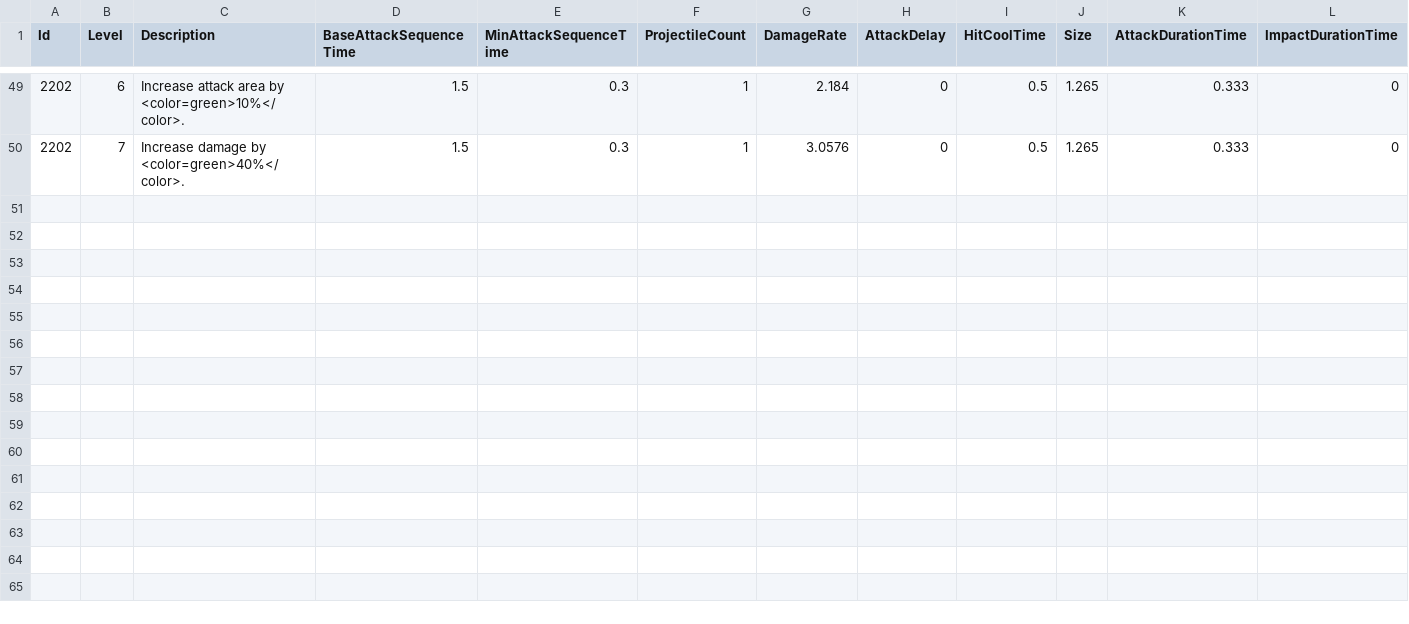
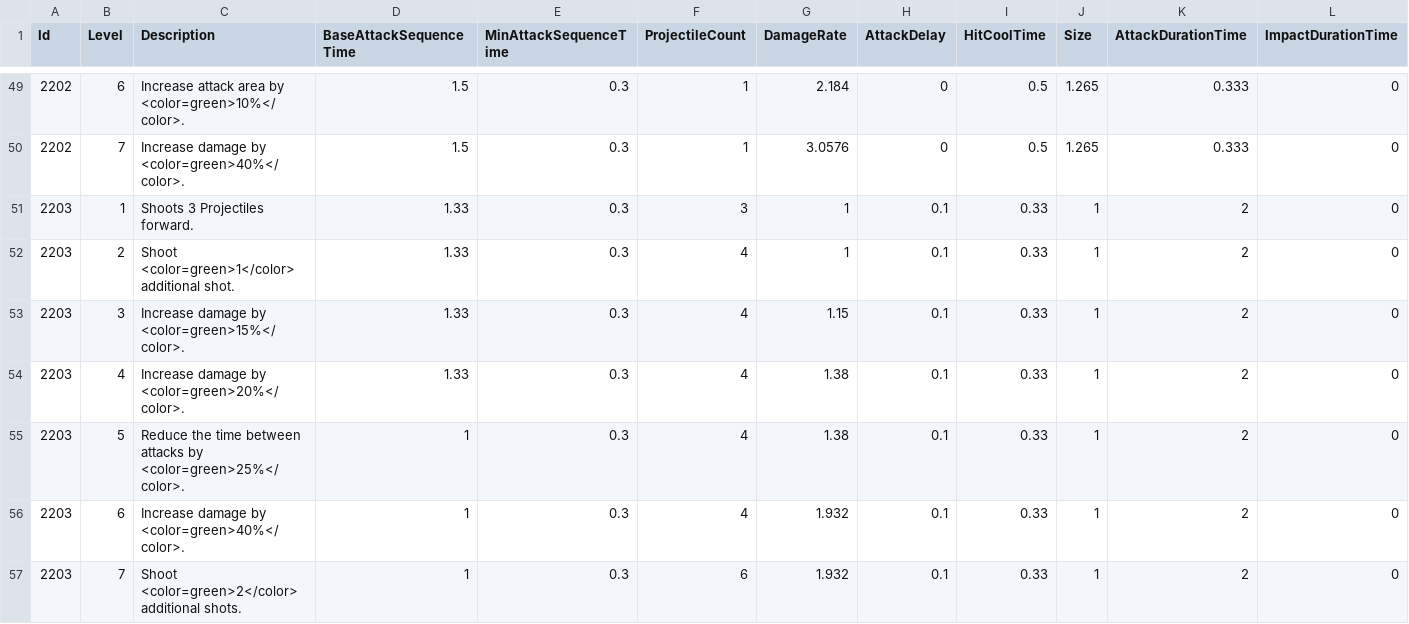
Before and after one commit to KIA-PROGRAMMING-38/HoloCure, a CSV file: HoloCure/Assets/Resources/4_DataTable/WeaponLevelTable.csv, drawn as a sheet; only a part is shown, gaps mark what is left out; rows hold the shown columns only; the diff names each change by its address in the sheet, - before the commit and + after, or states it on an @@ line.

```diff
--- a/HoloCure/Assets/Resources/4_DataTable/WeaponLevelTable.csv
+++ b/HoloCure/Assets/Resources/4_DataTable/WeaponLevelTable.csv
+row 51: 2203 | 1 | Shoots 3 Projectiles forward. | 1.33 | 0.3 | 3 | 1 | 0.1 | 0.33 | 1 | 2 | 0
+row 52: 2203 | 2 | Shoot <color=green>1</color> additional shot. | 1.33 | 0.3 | 4 | 1 | 0.1 | 0.33 | 1 | 2 | 0
+row 53: 2203 | 3 | Increase damage by <color=green>15%</color>. | 1.33 | 0.3 | 4 | 1.15 | 0.1 | 0.33 | 1 | 2 | 0
+row 54: 2203 | 4 | Increase damage by <color=green>20%</color>. | 1.33 | 0.3 | 4 | 1.38 | 0.1 | 0.33 | 1 | 2 | 0
+row 55: 2203 | 5 | Reduce the time between attacks by <color=green>25%</color>. | 1 | 0.3 | 4 | 1.38 | 0.1 | 0.33 | 1 | 2 | 0
+row 56: 2203 | 6 | Increase damage by <color=green>40%</color>. | 1 | 0.3 | 4 | 1.932 | 0.1 | 0.33 | 1 | 2 | 0
+row 57: 2203 | 7 | Shoot <color=green>2</color> additional shots. | 1 | 0.3 | 6 | 1.932 | 0.1 | 0.33 | 1 | 2 | 0
```
Also changed, not shown: HoloCure/Assets/Resources/4_DataTable/Item.csv, HoloCure/Assets/Resources/4_DataTable/SelectIdol.csv, 53 other files.
